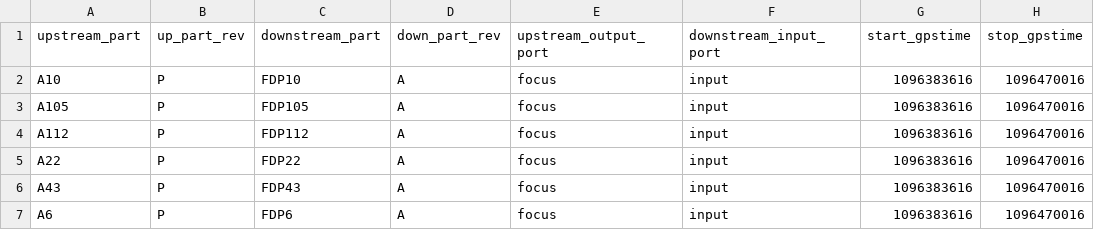
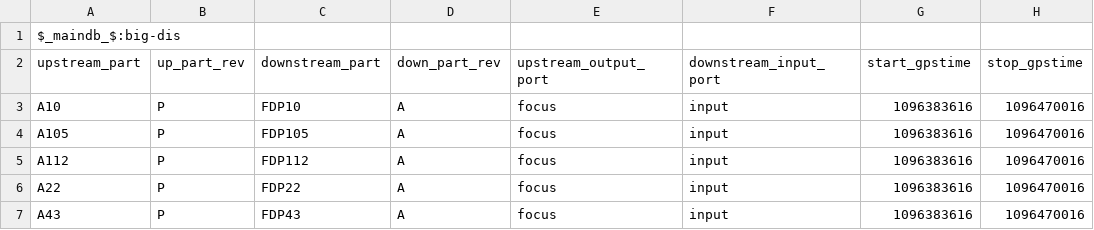
Before and after one commit to HERA-Team/hera_cm_db_updates, a CSV file: initialization_data_connections.csv, drawn as a sheet; only a part is shown; the shorter side is filled out with more unchanged rows; the diff names each change by its address in the sheet, - before the commit and + after, or states it on an @@ line.

Commit message:
added maindb header to allow me to rewrite qmaster connection csv

```diff
--- a/initialization_data_connections.csv
+++ b/initialization_data_connections.csv
+row 1: $_maindb_$:big-dis
```
